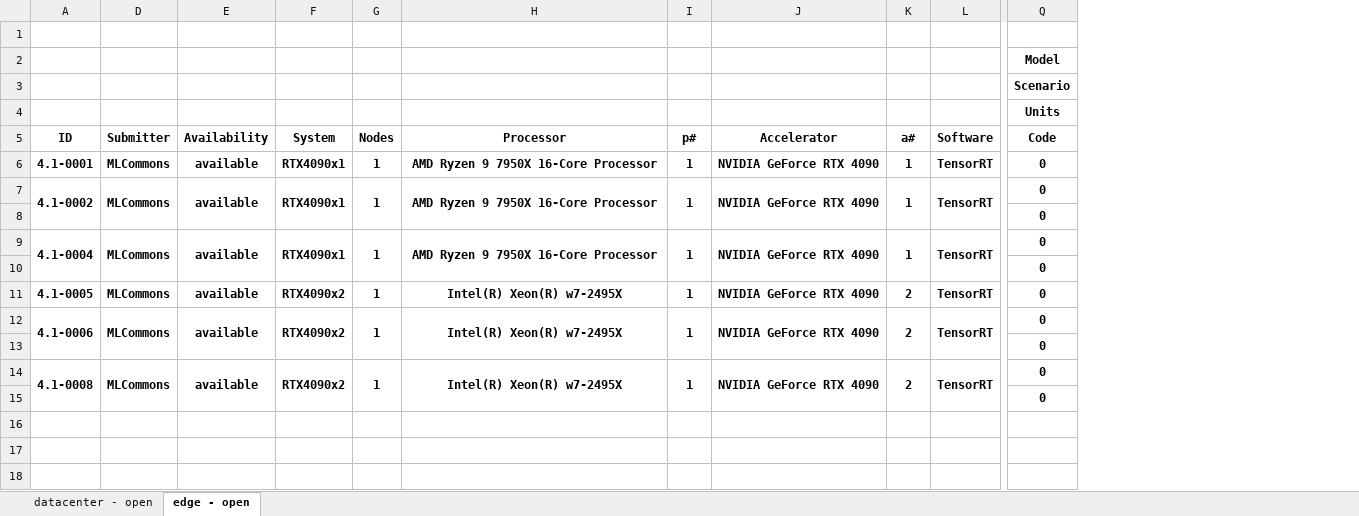
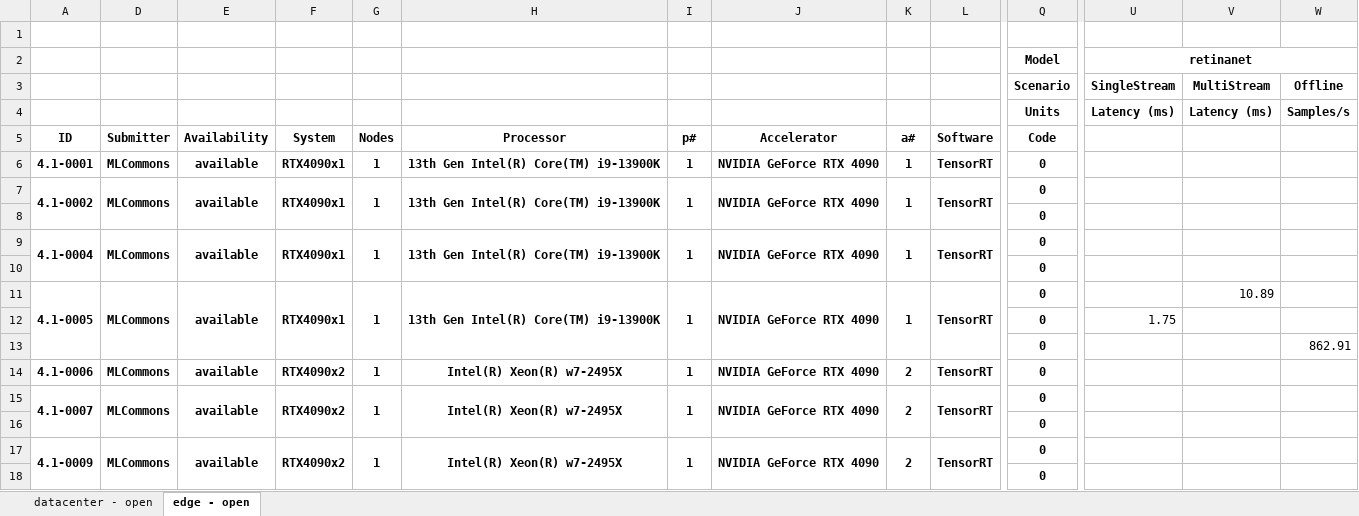
Before and after one commit to mlcommons/mlperf_inference_unofficial_submissions_v5.0, an Excel workbook: summary.xlsx, sheet edge - open, drawn as a sheet; only a part is shown, gaps mark what is left out; values as stored, in another font and other column widths than the file's, no borders; conditional formats not drawn; addresses are those after the commit; rows hold the shown columns only; the diff names each change by its address in the sheet, - before the commit and + after, or states it on an @@ line.

Commit message:
Updated results summary [skip ci]

```diff
--- a/summary.xlsx (sheet edge - open)
+++ b/summary.xlsx (sheet edge - open)
+column U, rows 2-4: retinanet | SingleStream | Latency (ms)
+column V, rows 3-4: MultiStream | Latency (ms)
+column W, rows 3-4: Offline | Samples/s
-H6:H7: AMD Ryzen 9 7950X 16-Core Processor
+H6:H7: 13th Gen Intel(R) Core(TM) i9-13900K
-H9: AMD Ryzen 9 7950X 16-Core Processor
+H9: 13th Gen Intel(R) Core(TM) i9-13900K
+row 11: 4.1-0005 | MLCommons | available | RTX4090x1 | 1 | 13th Gen Intel(R) Core(TM) i9-13900K | 1 | NVIDIA GeForce RTX 4090 | 1 | TensorRT | 0 |  | 10.89
+row 12:  |  |  |  |  |  |  |  |  |  | 0 | 1.75
+row 13:  |  |  |  |  |  |  |  |  |  | 0 |  |  | 862.91
-A14: 4.1-0005
+A14: 4.1-0006
-A15: 4.1-0006
+A15: 4.1-0007
-A17: 4.1-0008
+A17: 4.1-0009
```
Also changed, not shown: sheet datacenter - open, hidden cells, 4 other files.
